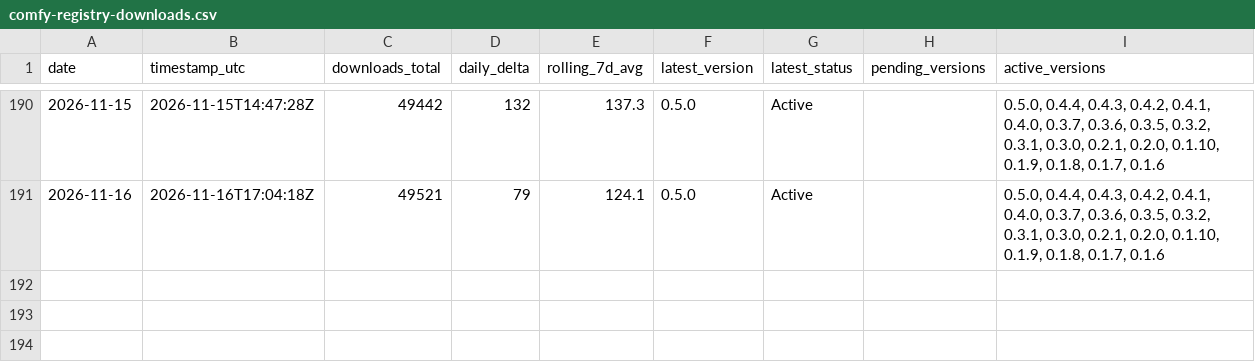
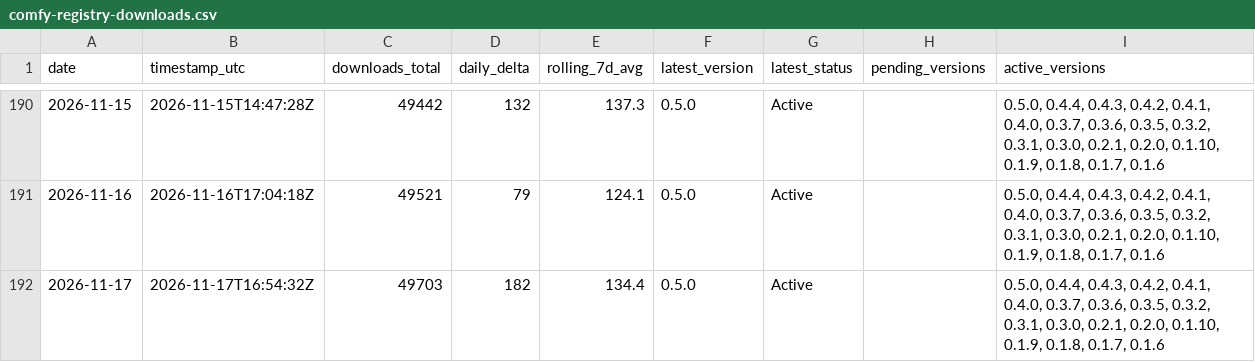
Before and after one commit to malkuthro/ComfyUI-Koolook, a CSV file: metrics/comfy-registry-downloads.csv, drawn as a sheet; only a part is shown, gaps mark what is left out.

```diff
--- a/metrics/comfy-registry-downloads.csv
+++ b/metrics/comfy-registry-downloads.csv
@@ -191 +191,2 @@ date,timestamp_utc,downloads_total,daily_delta,rolling_7d_avg,latest_version,lat
 2026-11-16,2026-11-16T17:04:18Z,49521,79,124.1,0.5.0,Active,,"0.5.0, 0.4.4, 0.4.3, 0.4.2, 0.4.1, 0.4.0, 0.3.7, 0.3.6, 0.3.5, 0.3.2, 0.3.1, 0.3.0, 0.2.1, 0.2.0, 0.1.10, 0.1.9, 0.1.8, 0.1.7, 0.1.6"
+2026-11-17,2026-11-17T16:54:32Z,49703,182,134.4,0.5.0,Active,,"0.5.0, 0.4.4, 0.4.3, 0.4.2, 0.4.1, 0.4.0, 0.3.7, 0.3.6, 0.3.5, 0.3.2, 0.3.1, 0.3.0, 0.2.1, 0.2.0, 0.1.10, 0.1.9, 0.1.8, 0.1.7, 0.1.6"
```
Also changed, not shown: 2 other files.
